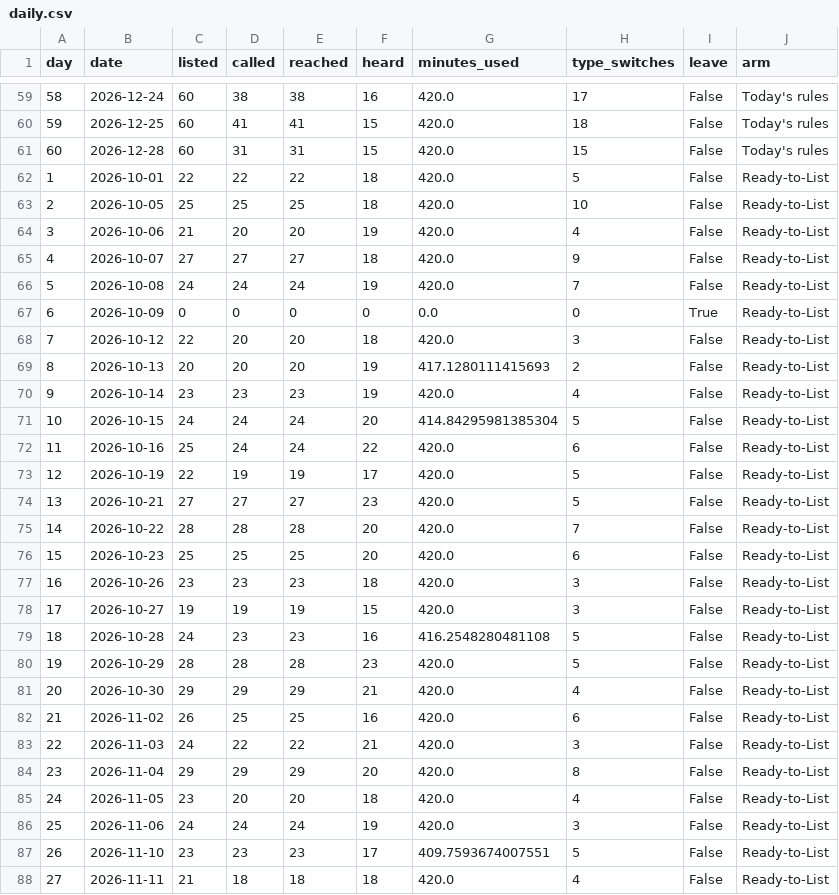
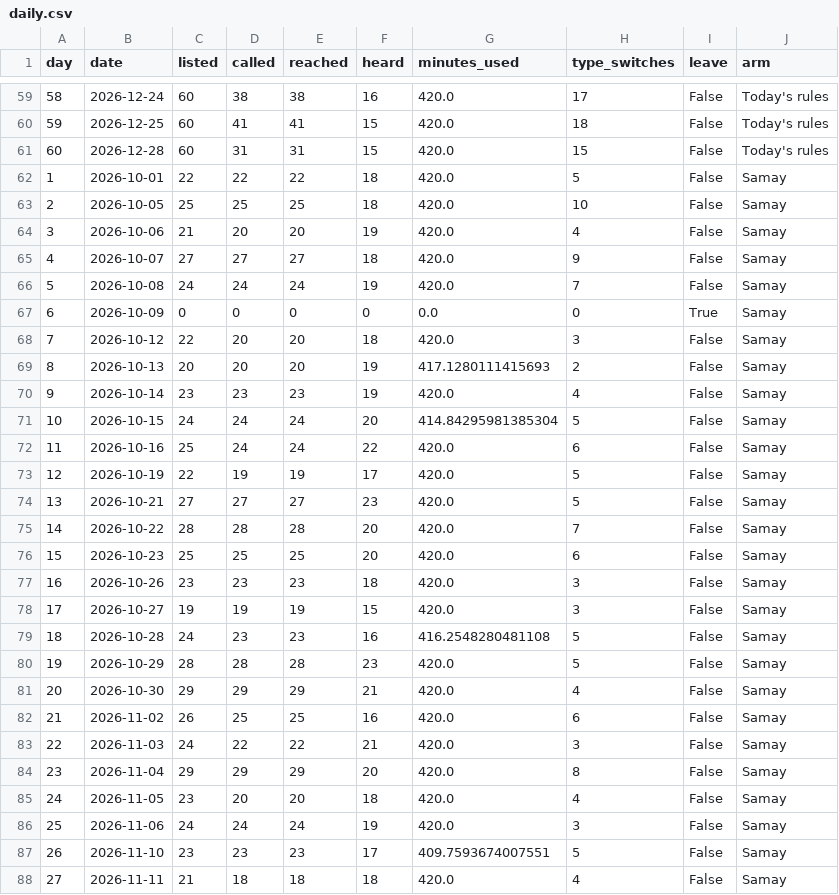
Before and after one commit to Pranav0509-stack/foss-scheduling-hackathon, a CSV file: submissions/ready-to-list/outputs/capacity_420/daily.csv, drawn as a sheet; only a part is shown, gaps mark what is left out; the diff covers the shown part only.

```diff
--- a/submissions/ready-to-list/outputs/capacity_420/daily.csv
+++ b/submissions/ready-to-list/outputs/capacity_420/daily.csv
@@ -61,28 +61,28 @@ day,date,listed,called,reached,heard,minutes_used,type_switches,leave,arm
 60,2026-12-28,60,31,31,15,420.0,15,False,Today's rules
-1,2026-10-01,22,22,22,18,420.0,5,False,Ready-to-List
-2,2026-10-05,25,25,25,18,420.0,10,False,Ready-to-List
-3,2026-10-06,21,20,20,19,420.0,4,False,Ready-to-List
-4,2026-10-07,27,27,27,18,420.0,9,False,Ready-to-List
-5,2026-10-08,24,24,24,19,420.0,7,False,Ready-to-List
-6,2026-10-09,0,0,0,0,0.0,0,True,Ready-to-List
-7,2026-10-12,22,20,20,18,420.0,3,False,Ready-to-List
-8,2026-10-13,20,20,20,19,417.1280111415693,2,False,Ready-to-List
-9,2026-10-14,23,23,23,19,420.0,4,False,Ready-to-List
-10,2026-10-15,24,24,24,20,414.84295981385304,5,False,Ready-to-List
-11,2026-10-16,25,24,24,22,420.0,6,False,Ready-to-List
-12,2026-10-19,22,19,19,17,420.0,5,False,Ready-to-List
-13,2026-10-21,27,27,27,23,420.0,5,False,Ready-to-List
-14,2026-10-22,28,28,28,20,420.0,7,False,Ready-to-List
-15,2026-10-23,25,25,25,20,420.0,6,False,Ready-to-List
-16,2026-10-26,23,23,23,18,420.0,3,False,Ready-to-List
-17,2026-10-27,19,19,19,15,420.0,3,False,Ready-to-List
-18,2026-10-28,24,23,23,16,416.2548280481108,5,False,Ready-to-List
-19,2026-10-29,28,28,28,23,420.0,5,False,Ready-to-List
-20,2026-10-30,29,29,29,21,420.0,4,False,Ready-to-List
-21,2026-11-02,26,25,25,16,420.0,6,False,Ready-to-List
-22,2026-11-03,24,22,22,21,420.0,3,False,Ready-to-List
-23,2026-11-04,29,29,29,20,420.0,8,False,Ready-to-List
-24,2026-11-05,23,20,20,18,420.0,4,False,Ready-to-List
-25,2026-11-06,24,24,24,19,420.0,3,False,Ready-to-List
-26,2026-11-10,23,23,23,17,409.7593674007551,5,False,Ready-to-List
-27,2026-11-11,21,18,18,18,420.0,4,False,Ready-to-List
+1,2026-10-01,22,22,22,18,420.0,5,False,Samay
+2,2026-10-05,25,25,25,18,420.0,10,False,Samay
+3,2026-10-06,21,20,20,19,420.0,4,False,Samay
+4,2026-10-07,27,27,27,18,420.0,9,False,Samay
+5,2026-10-08,24,24,24,19,420.0,7,False,Samay
+6,2026-10-09,0,0,0,0,0.0,0,True,Samay
+7,2026-10-12,22,20,20,18,420.0,3,False,Samay
+8,2026-10-13,20,20,20,19,417.1280111415693,2,False,Samay
+9,2026-10-14,23,23,23,19,420.0,4,False,Samay
+10,2026-10-15,24,24,24,20,414.84295981385304,5,False,Samay
+11,2026-10-16,25,24,24,22,420.0,6,False,Samay
+12,2026-10-19,22,19,19,17,420.0,5,False,Samay
+13,2026-10-21,27,27,27,23,420.0,5,False,Samay
+14,2026-10-22,28,28,28,20,420.0,7,False,Samay
+15,2026-10-23,25,25,25,20,420.0,6,False,Samay
+16,2026-10-26,23,23,23,18,420.0,3,False,Samay
+17,2026-10-27,19,19,19,15,420.0,3,False,Samay
+18,2026-10-28,24,23,23,16,416.2548280481108,5,False,Samay
+19,2026-10-29,28,28,28,23,420.0,5,False,Samay
+20,2026-10-30,29,29,29,21,420.0,4,False,Samay
+21,2026-11-02,26,25,25,16,420.0,6,False,Samay
+22,2026-11-03,24,22,22,21,420.0,3,False,Samay
+23,2026-11-04,29,29,29,20,420.0,8,False,Samay
+24,2026-11-05,23,20,20,18,420.0,4,False,Samay
+25,2026-11-06,24,24,24,19,420.0,3,False,Samay
+26,2026-11-10,23,23,23,17,409.7593674007551,5,False,Samay
+27,2026-11-11,21,18,18,18,420.0,4,False,Samay
```
Also changed, not shown: 33 edited cells elsewhere in this file, submissions/ready-to-list/outputs/capacity_420/results.csv, submissions/ready-to-list/outputs/daily.csv, 15 other files.
